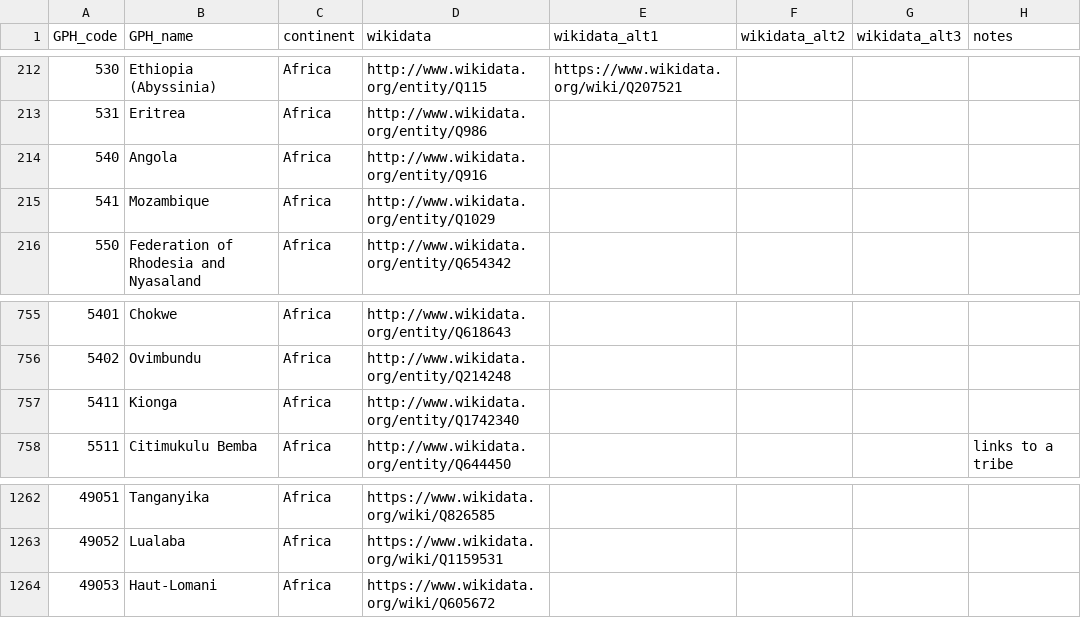
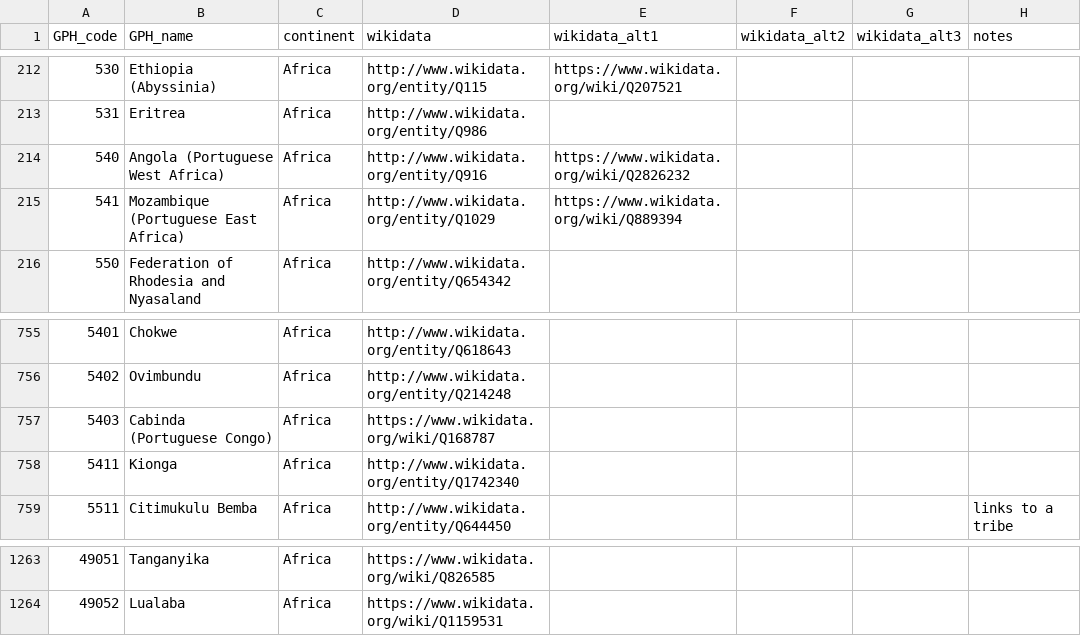
Before and after one commit to medialab/GeoPolHist, a CSV file: data/GeoPolHist_entities.csv, drawn as a sheet; only a part is shown, gaps mark what is left out.

```diff
--- a/data/GeoPolHist_entities.csv
+++ b/data/GeoPolHist_entities.csv
@@ -213,4 +213,4 @@ GPH_code,GPH_name,continent,wikidata,wikidata_alt1,wikidata_alt2,wikidata_alt3,n
 531,Eritrea,Africa,http://www.wikidata.org/entity/Q986,,,,
-540,Angola,Africa,http://www.wikidata.org/entity/Q916,,,,
-541,Mozambique,Africa,http://www.wikidata.org/entity/Q1029,,,,
+540,Angola (Portuguese West Africa),Africa,http://www.wikidata.org/entity/Q916,https://www.wikidata.org/wiki/Q2826232,,,
+541,Mozambique (Portuguese East Africa),Africa,http://www.wikidata.org/entity/Q1029,https://www.wikidata.org/wiki/Q889394,,,
 550,Federation of Rhodesia and Nyasaland,Africa,http://www.wikidata.org/entity/Q654342,,,,
@@ -756,2 +756,3 @@ GPH_code,GPH_name,continent,wikidata,wikidata_alt1,wikidata_alt2,wikidata_alt3,n
 5402,Ovimbundu,Africa,http://www.wikidata.org/entity/Q214248,,,,
+5403,Cabinda (Portuguese Congo),Africa,https://www.wikidata.org/wiki/Q168787,,,,
 5411,Kionga,Africa,http://www.wikidata.org/entity/Q1742340,,,,
@@ -1263,2 +1264 @@ GPH_code,GPH_name,continent,wikidata,wikidata_alt1,wikidata_alt2,wikidata_alt3,n
 49052,Lualaba,Africa,https://www.wikidata.org/wiki/Q1159531,,,,
-49053,Haut-Lomani,Africa,https://www.wikidata.org/wiki/Q605672,,,,
```
Also changed, not shown: data/GeoPolHist_entities_status_over_time.csv, 1 other file.
